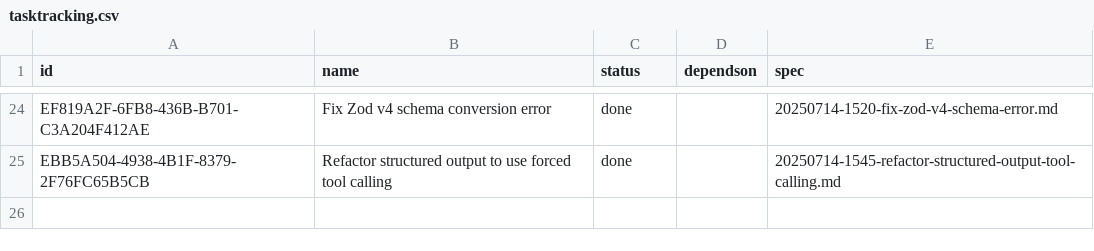
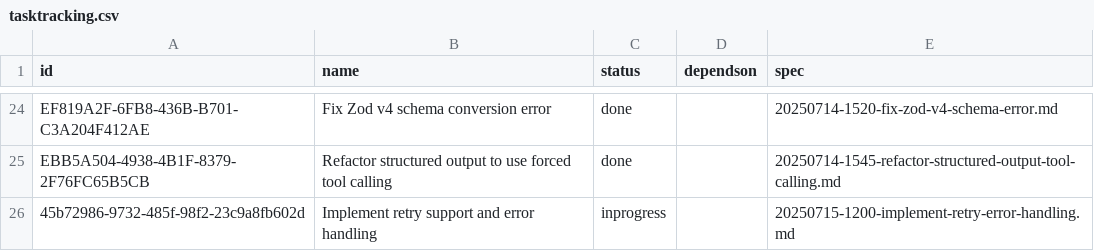
Before and after one commit to lasercat-industries/homogenaize, a CSV file: memory-bank/tasktracking.csv, drawn as a sheet; only a part is shown, gaps mark what is left out.

Commit message:
initial implementation of error handling/retry

```diff
--- a/memory-bank/tasktracking.csv
+++ b/memory-bank/tasktracking.csv
@@ -25 +25,2 @@ EF819A2F-6FB8-436B-B701-C3A204F412AE,Fix Zod v4 schema conversion error,done,,20
 EBB5A504-4938-4B1F-8379-2F76FC65B5CB,Refactor structured output to use forced tool calling,done,,20250714-1545-refactor-structured-output-tool-calling.md
+45b72986-9732-485f-98f2-23c9a8fb602d,Implement retry support and error handling,inprogress,,20250715-1200-implement-retry-error-handling.md
```
Also changed, not shown: 19 other files.
